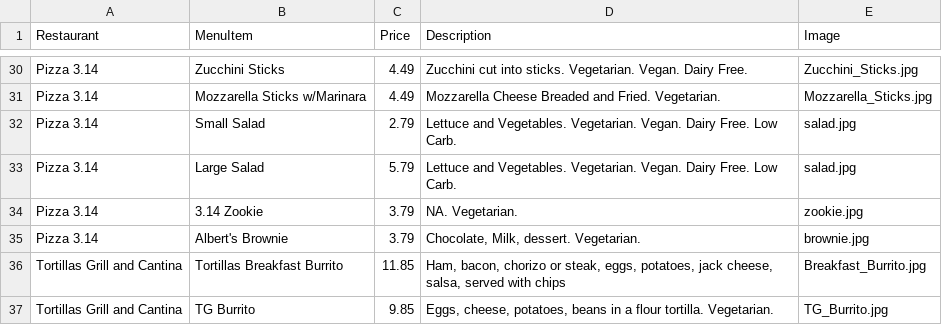
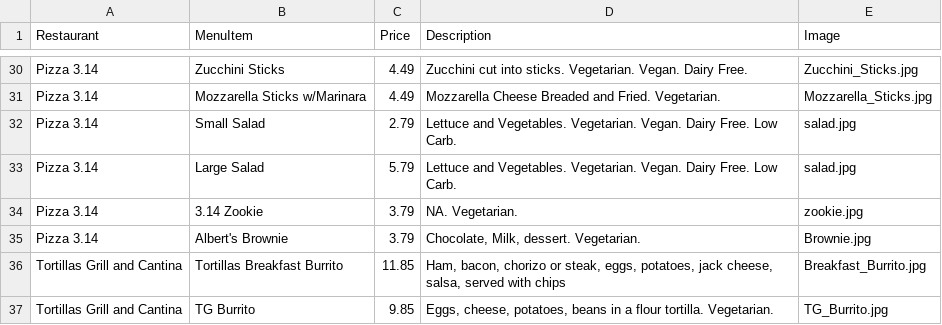
Before and after one commit to kelseyp/munch, a CSV file: shared/data/DatabaseItems.csv, drawn as a sheet; only a part is shown, gaps mark what is left out.

```diff
--- a/shared/data/DatabaseItems.csv
+++ b/shared/data/DatabaseItems.csv
@@ -34,3 +34,3 @@ Pizza 3.14,Large Salad,5.79,"Lettuce and Vegetables. Vegetarian. Vegan. Dairy Fr
 Pizza 3.14,3.14 Zookie,3.79,"NA. Vegetarian.","zookie.jpg"
-Pizza 3.14,Albert's Brownie,3.79,"Chocolate, Milk, dessert. Vegetarian.","brownie.jpg"
+Pizza 3.14,Albert's Brownie,3.79,"Chocolate, Milk, dessert. Vegetarian.","Brownie.jpg"
 Tortillas Grill and Cantina,Tortillas Breakfast Burrito,11.85,"Ham, bacon, chorizo or steak, eggs, potatoes, jack cheese, salsa, served with chips","Breakfast_Burrito.jpg"
```
Also changed, not shown: 3 other files.
